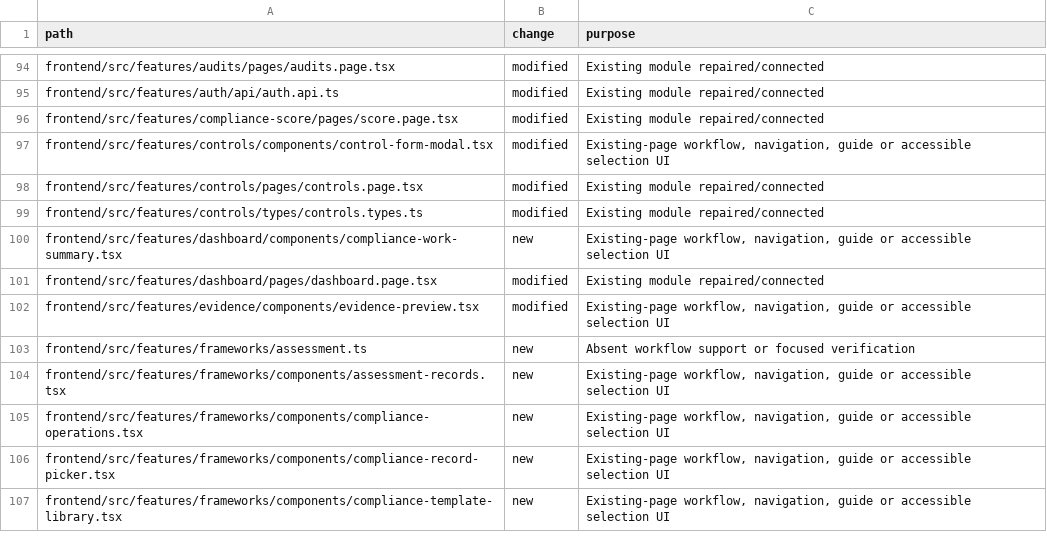
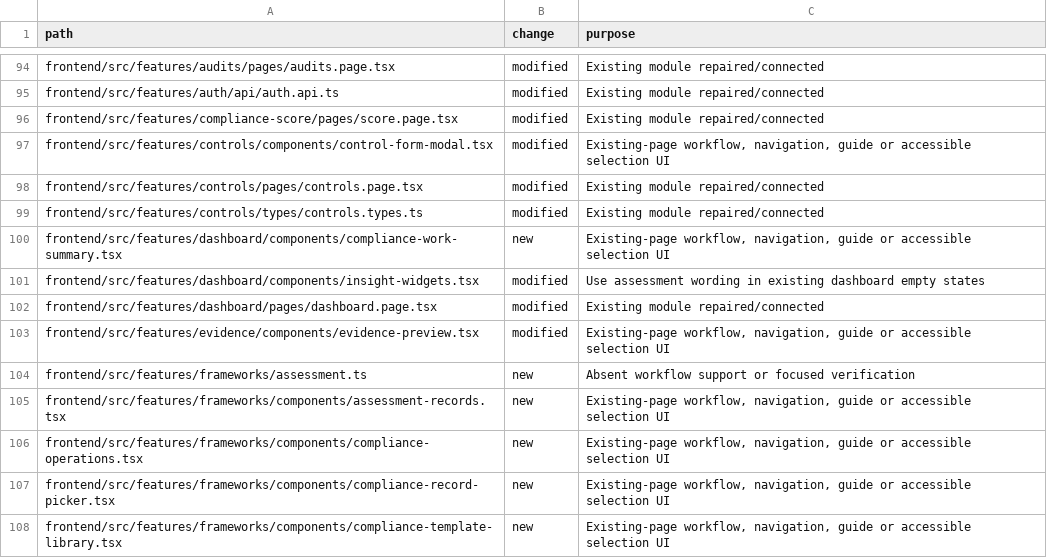
Before and after one commit to Troykennels/compliancecore, a CSV file: Release_2026-10-26/Source_Changes.csv, drawn as a sheet; only a part is shown, gaps mark what is left out.

Commit message:
Align remaining dashboard and report prompts with compliance assessment

```diff
--- a/Release_2026-10-26/Source_Changes.csv
+++ b/Release_2026-10-26/Source_Changes.csv
@@ -100,2 +100,3 @@ frontend/src/features/controls/types/controls.types.ts,modified,Existing module
 frontend/src/features/dashboard/components/compliance-work-summary.tsx,new,"Existing-page workflow, navigation, guide or accessible selection UI"
+frontend/src/features/dashboard/components/insight-widgets.tsx,modified,Use assessment wording in existing dashboard empty states
 frontend/src/features/dashboard/pages/dashboard.page.tsx,modified,Existing module repaired/connected
```
Also changed, not shown: 7 other files.
